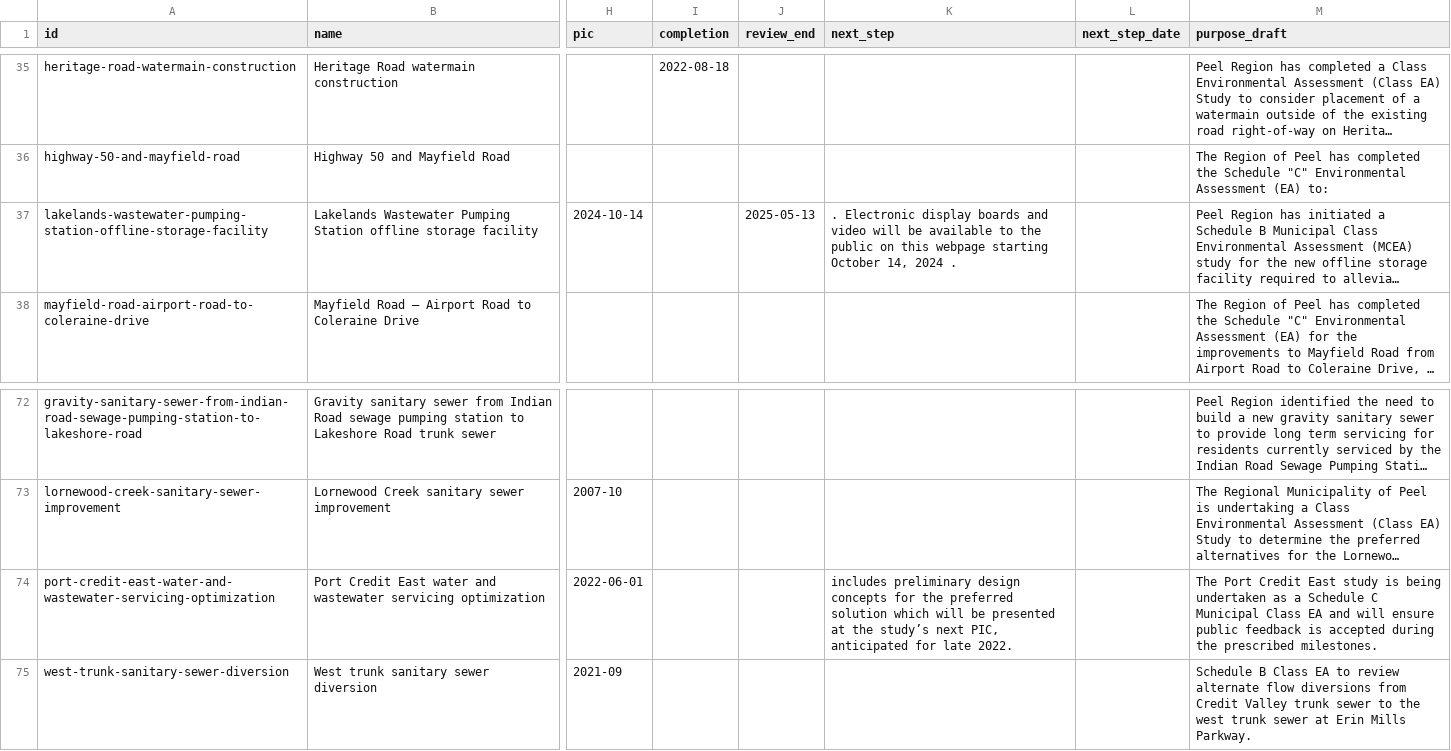
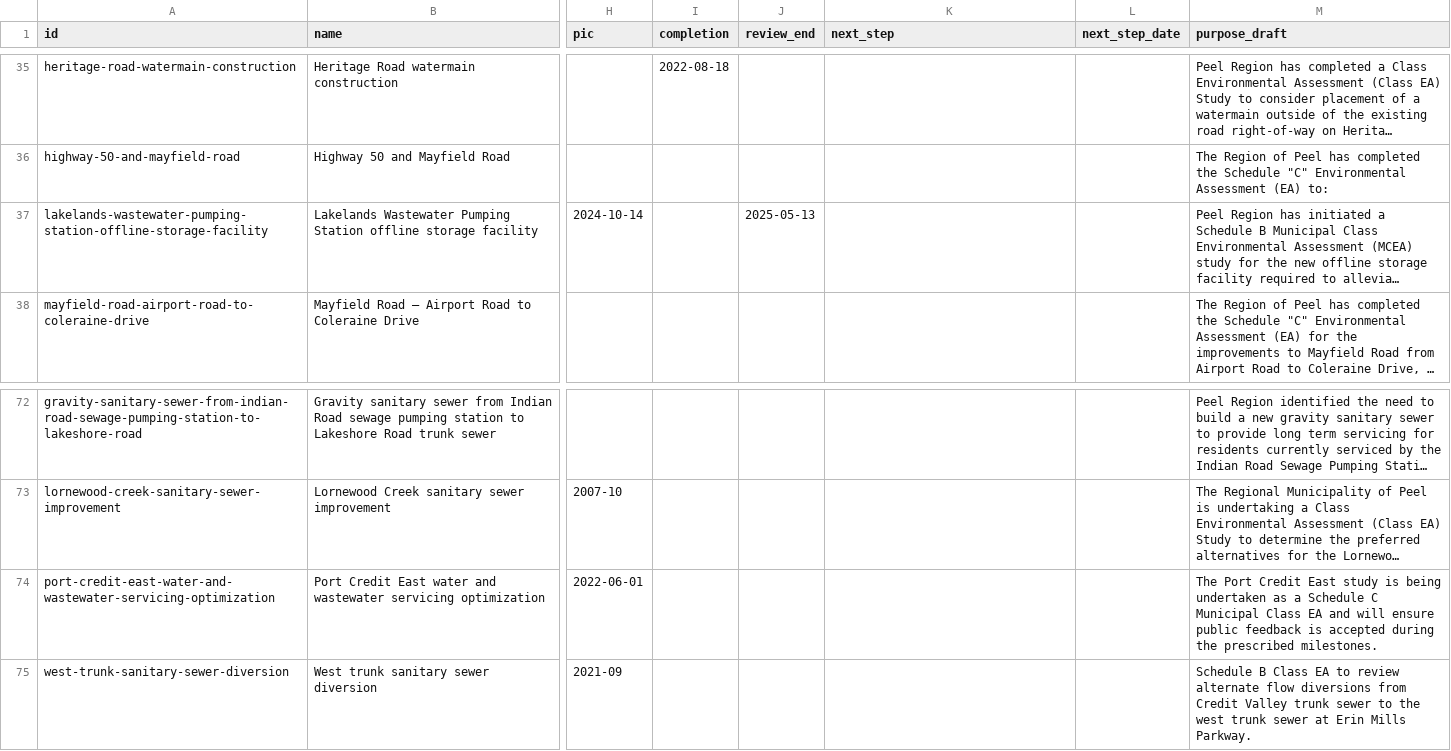
Before and after one commit to jaredacostar-cmd/Fsr-reviewer, a CSV file: data/eas-review.csv, drawn as a sheet; only a part is shown, gaps mark what is left out; long unchanged cells end in …; the diff covers the shown part only; the diff names each change by its address in the sheet, - before the commit and + after, or states it on an @@ line.

```diff
--- a/data/eas-review.csv
+++ b/data/eas-review.csv
-K37 (next_step): . Electronic display boards and video will be available to the public on this webpage starting October 14, 2024 .
+K37 (next_step): (empty)
-K74 (next_step): includes preliminary design concepts for the preferred solution which will be presented at the study’s next PIC, anticipated for late 2022.
+K74 (next_step): (empty)
```
Also changed, not shown: 11 edited cells elsewhere in this file, 1 other file.
